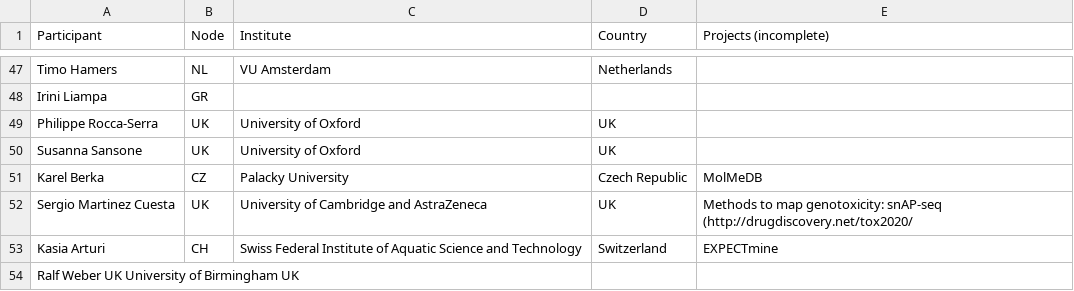
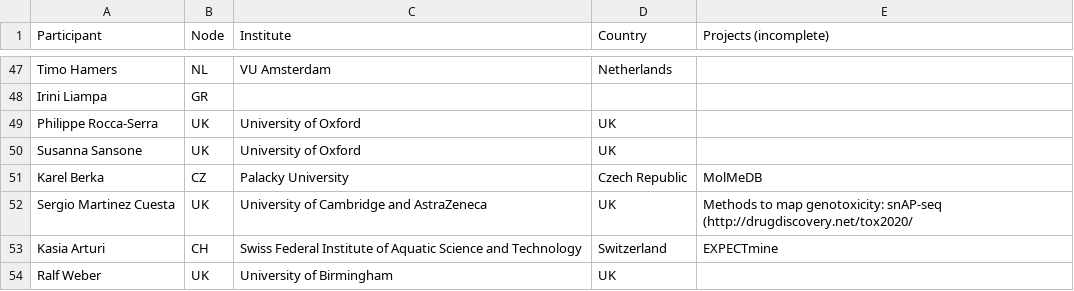
Before and after one commit to elixir-europe/toxicology-community, a TSV file: participants.tsv, drawn as a sheet; only a part is shown, gaps mark what is left out.

Commit message:
Tabs

```diff
--- a/participants.tsv
+++ b/participants.tsv
@@ -53,2 +53,2 @@ Sergio Martinez Cuesta	UK	University of Cambridge and AstraZeneca	UK	Methods to
 Kasia Arturi	CH	Swiss Federal Institute of Aquatic Science and Technology	Switzerland	EXPECTmine
-Ralf Weber  UK  University of Birmingham  UK
+Ralf Weber	UK	University of Birmingham	UK	
```
